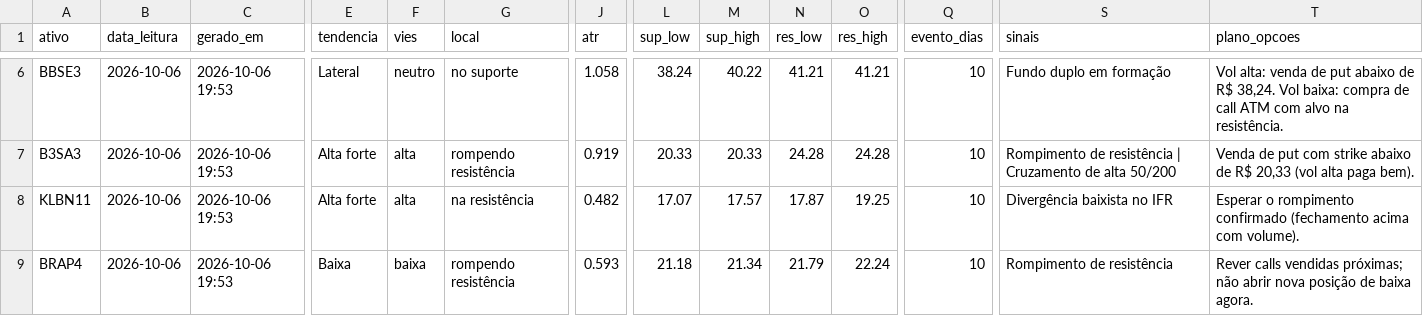
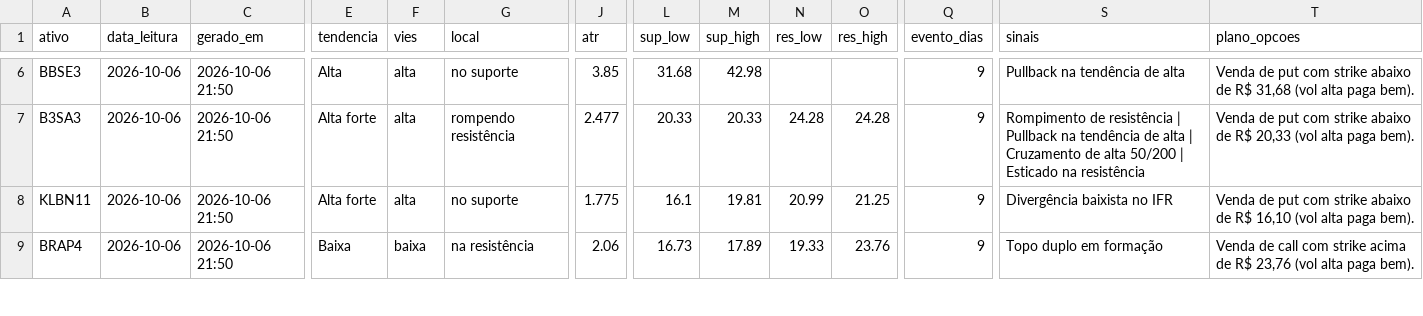
Before and after one commit to DCS1986/PAINEL-ARBITRAGEM, a CSV file: radar_tecnico/radar/leituras.csv, drawn as a sheet; only a part is shown, gaps mark what is left out; the diff covers the shown part only; the diff names each change by its address in the sheet, - before the commit and + after, or states it on an @@ line.

```diff
--- a/radar_tecnico/radar/leituras.csv
+++ b/radar_tecnico/radar/leituras.csv
-C6:C9 (gerado_em): 2026-10-06 19:53
+C6:C9 (gerado_em): 2026-10-06 21:50
-E6 (tendencia): Lateral
+E6 (tendencia): Alta
-F6 (vies): neutro
+F6 (vies): alta
-J6 (atr): 1.058
+J6 (atr): 3.85
-L6 (sup_low): 38.24
+L6 (sup_low): 31.68
-M6 (sup_high): 40.22
+M6 (sup_high): 42.98
-N6 (res_low): 41.21
+N6 (res_low): (empty)
-O6 (res_high): 41.21
+O6 (res_high): (empty)
-Q6:Q9 (evento_dias): 10
+Q6:Q9 (evento_dias): 9
-S6 (sinais): Fundo duplo em formação
+S6 (sinais): Pullback na tendência de alta
-T6 (plano_opcoes): Vol alta: venda de put abaixo de R$ 38,24. Vol baixa: compra de call ATM com alvo na resistência.
+T6 (plano_opcoes): Venda de put com strike abaixo de R$ 31,68 (vol alta paga bem).
-J7 (atr): 0.919
+J7 (atr): 2.477
-S7 (sinais): …resistência | Cruzamento de alta 50/200
+S7 (sinais): …resistência | Pullback na tendência de alta | Cruzamento de alta 50/200 | Esticado na resistência
-G8 (local): na resistência
+G8 (local): no suporte
-J8 (atr): 0.482
+J8 (atr): 1.775
-L8 (sup_low): 17.07
+L8 (sup_low): 16.1
-M8 (sup_high): 17.57
+M8 (sup_high): 19.81
-N8 (res_low): 17.87
+N8 (res_low): 20.99
-O8 (res_high): 19.25
+O8 (res_high): 21.25
-T8 (plano_opcoes): Esperar o rompimento confirmado (fechamento acima com volume).
+T8 (plano_opcoes): Venda de put com strike abaixo de R$ 16,10 (vol alta paga bem).
-G9 (local): rompendo resistência
+G9 (local): na resistência
-J9 (atr): 0.593
+J9 (atr): 2.06
-L9 (sup_low): 21.18
+L9 (sup_low): 16.73
-M9 (sup_high): 21.34
+M9 (sup_high): 17.89
-N9 (res_low): 21.79
+N9 (res_low): 19.33
-O9 (res_high): 22.24
+O9 (res_high): 23.76
-S9 (sinais): Rompimento de resistência
+S9 (sinais): Topo duplo em formação
-T9 (plano_opcoes): Rever calls vendidas próximas; não abrir nova posição de baixa agora.
+T9 (plano_opcoes): Venda de call com strike acima de R$ 23,76 (vol alta paga bem).
```
Also changed, not shown: 85 edited cells elsewhere in this file.
